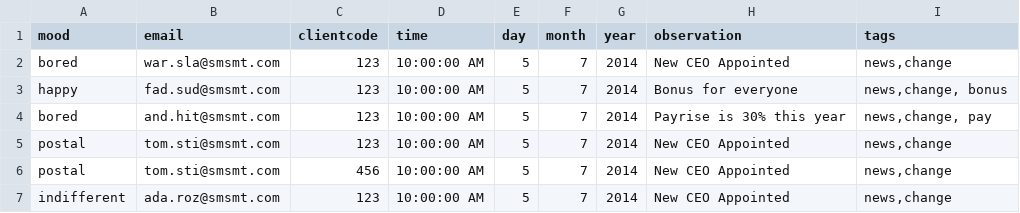
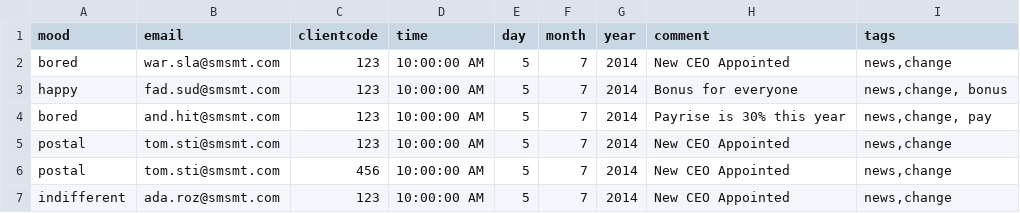
Before and after one commit to ASGGroupVic/hackathon-server, a CSV file: datastore/sentimentAndObservation.csv, drawn as a sheet; only a part is shown.

Commit message:
Turned Observation into comment on Sentiment object instead

```diff
--- a/datastore/sentimentAndObservation.csv
+++ b/datastore/sentimentAndObservation.csv
@@ -1,2 +1,2 @@
-"mood", "email", "clientcode", "time", "day", "month", "year", "observation", "tags"
+"mood", "email", "clientcode", "time", "day", "month", "year", "comment", "tags"
 "bored", "war.sla@smsmt.com", "123", "10:00:00 AM", 5, 7, 2014, "New CEO Appointed", "news,change"
```
Also changed, not shown: 1 other file.
